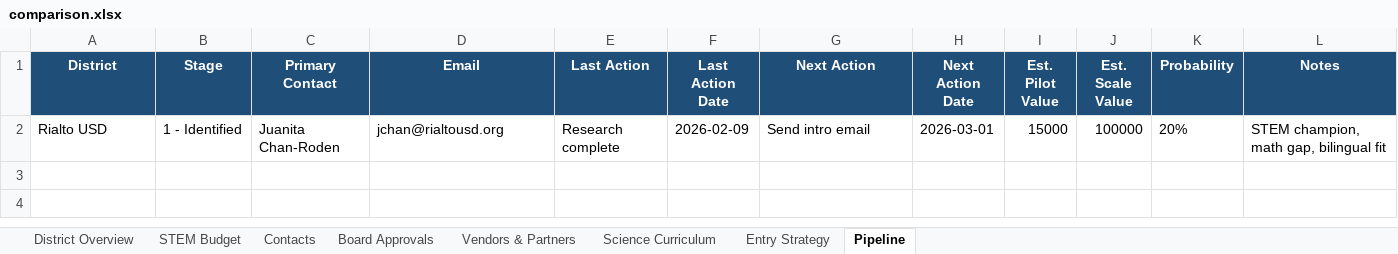
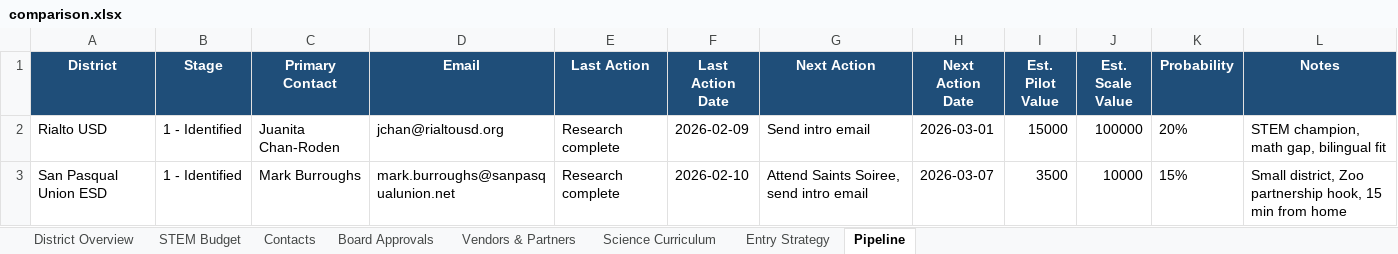
Before and after one commit to EiliSierra/modelit-district-intel, an Excel workbook: comparison.xlsx, sheet Pipeline, drawn as a sheet; values as stored, in another font and other column widths than the file's, no borders; the diff names each change by its address in the sheet, - before the commit and + after, or states it on an @@ line.

```diff
--- a/comparison.xlsx (sheet Pipeline)
+++ b/comparison.xlsx (sheet Pipeline)
+row 3: San Pasqual Union ESD | 1 - Identified | Mark Burroughs | mark.burroughs@sanpasqualunion.net | Research complete | 2026-02-10 | Attend Saints Soiree, send intro email | 2026-03-07 | 3500 | 10000 | 15% | Small district, Zoo partnership hook, 15 min from home
```
Also changed, not shown: sheet Contacts, sheet Vendors & Partners, sheet Science Curriculum, sheet District Overview, sheet STEM Budget, sheet Entry Strategy, 11 other files.
